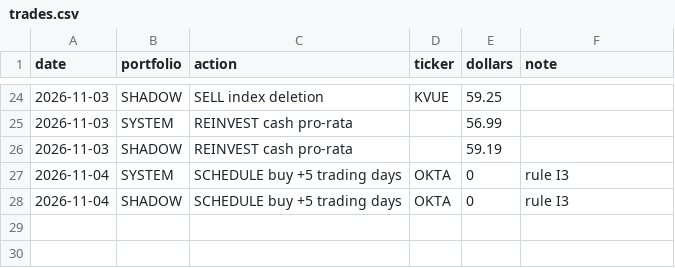
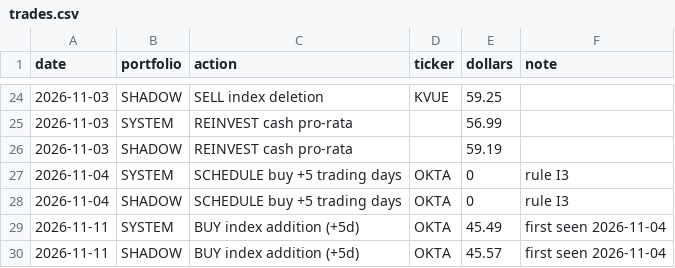
Before and after one commit to Questboy23/sp500-power-law, a CSV file: data/live/trades.csv, drawn as a sheet; only a part is shown, gaps mark what is left out.

```diff
--- a/data/live/trades.csv
+++ b/data/live/trades.csv
@@ -28 +28,3 @@ date,portfolio,action,ticker,dollars,note
 2026-11-04,SHADOW,SCHEDULE buy +5 trading days,OKTA,0,rule I3
+2026-11-11,SYSTEM,BUY index addition (+5d),OKTA,45.49,first seen 2026-11-04
+2026-11-11,SHADOW,BUY index addition (+5d),OKTA,45.57,first seen 2026-11-04
```
Also changed, not shown: data/live/marks.csv, 5 other files.
